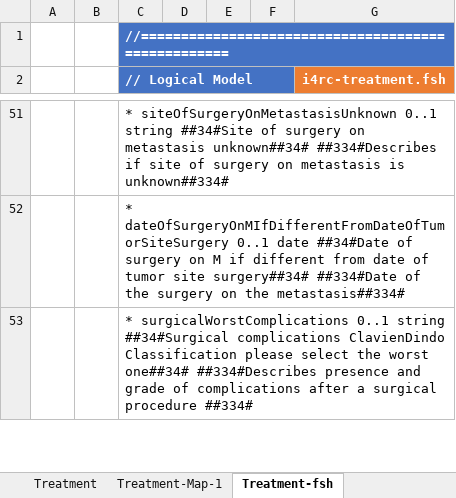
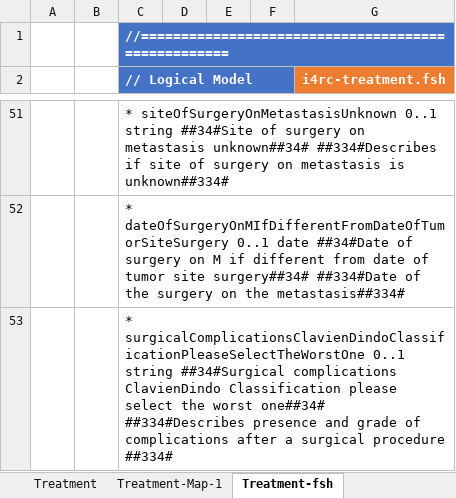
Before and after one commit to hl7-eu/idea4rc, an Excel workbook: src-models/idea4rc-model-maps.xlsm, sheet Treatment-fsh, drawn as a sheet; only a part is shown, gaps mark what is left out; values as stored, in another font and other column widths than the file's, no borders; charts and pictures not drawn; the diff covers the shown part only; the diff names each change by its address in the sheet, - before the commit and + after, or states it on an @@ line.

```diff
--- a/src-models/idea4rc-model-maps.xlsm (sheet Treatment-fsh)
+++ b/src-models/idea4rc-model-maps.xlsm (sheet Treatment-fsh)
-C53 (// Logical Model): * surgicalWorstComplications 0..1 string…
+C53 (// Logical Model): * surgicalComplicationsClavienDindoClassificationPleaseSelectTheWorstOne 0..1 string…
```
Also changed, not shown: 9 edited cells elsewhere in this sheet, sheet Treatment-Map-1, sheet Treatment, 8 other files.
